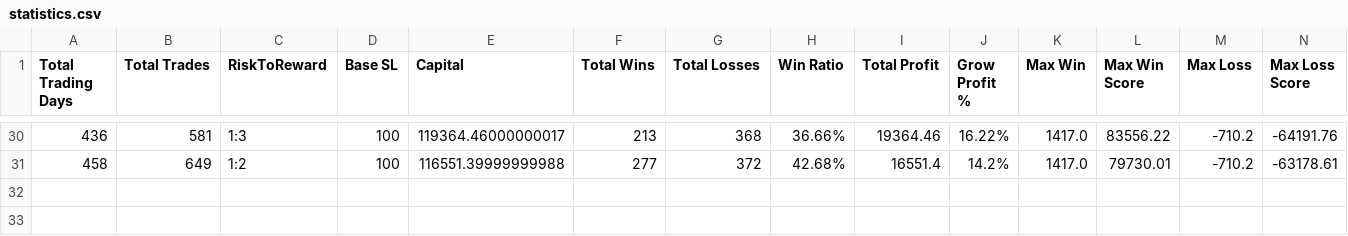
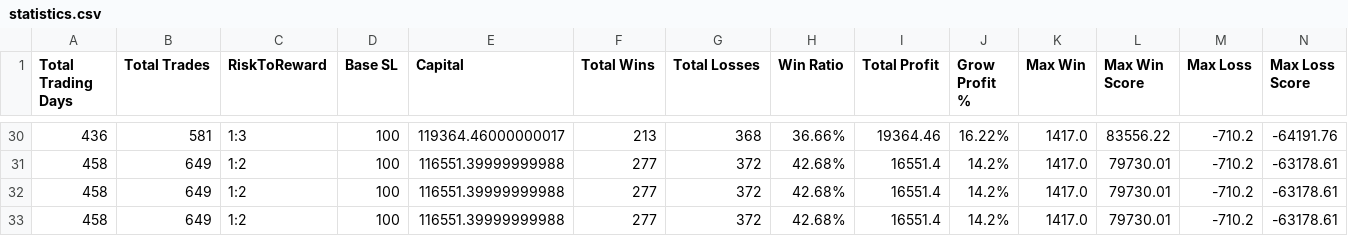
Before and after one commit to jay19patel/TradBuddy_V1, a CSV file: Jupyter Notebook/statistics.csv, drawn as a sheet; only a part is shown, gaps mark what is left out; rows hold the shown columns only; the diff names each change by its address in the sheet, - before the commit and + after, or states it on an @@ line.

```diff
--- a/Jupyter Notebook/statistics.csv
+++ b/Jupyter Notebook/statistics.csv
+row 32: 458 | 649 | 1:2 | 100 | 116551.39999999988 | 277 | 372 | 42.68% | 16551.4 | 14.2% | 1417.0 | 79730.01 | -710.2 | -63178.61
+row 33: 458 | 649 | 1:2 | 100 | 116551.39999999988 | 277 | 372 | 42.68% | 16551.4 | 14.2% | 1417.0 | 79730.01 | -710.2 | -63178.61
```
Also changed, not shown: 2 other files.
